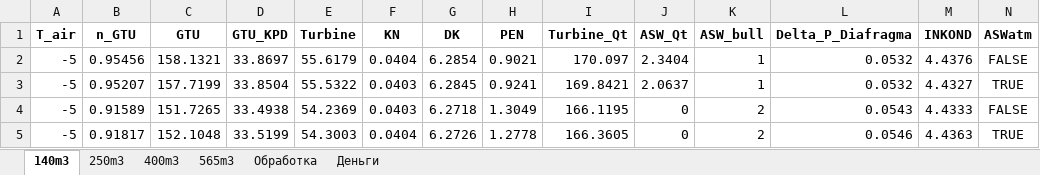
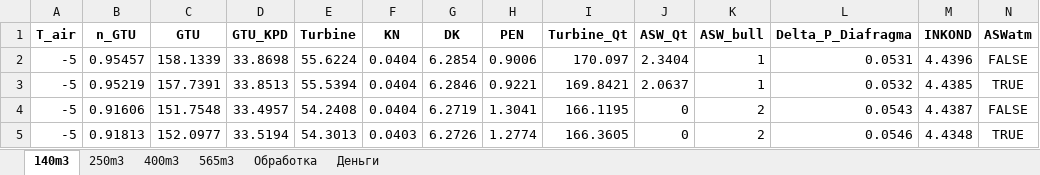
Before and after one commit to maksimovia/GZ, an Excel workbook: resdataASW_all_m3.xlsx, sheet 140m3, drawn as a sheet; only a part is shown; values as stored, in another font and other column widths than the file's, no borders; the diff names each change by its address in the sheet, - before the commit and + after, or states it on an @@ line.

```diff
--- a/resdataASW_all_m3.xlsx (sheet 140m3)
+++ b/resdataASW_all_m3.xlsx (sheet 140m3)
-B2 (n_GTU): 0.95456
+B2 (n_GTU): 0.95457
-C2 (GTU): 158.1321
+C2 (GTU): 158.1339
-D2 (GTU_KPD): 33.8697
+D2 (GTU_KPD): 33.8698
-E2 (Turbine): 55.6179
+E2 (Turbine): 55.6224
-H2 (PEN): 0.9021
+H2 (PEN): 0.9006
-L2 (Delta_P_Diafragma): 0.0532
+L2 (Delta_P_Diafragma): 0.0531
-M2 (INKOND): 4.4376
+M2 (INKOND): 4.4396
-B3 (n_GTU): 0.95207
+B3 (n_GTU): 0.95219
-C3 (GTU): 157.7199
+C3 (GTU): 157.7391
-D3 (GTU_KPD): 33.8504
+D3 (GTU_KPD): 33.8513
-E3 (Turbine): 55.5322
+E3 (Turbine): 55.5394
-F3:F4 (KN): 0.0403
+F3:F4 (KN): 0.0404
-G3 (DK): 6.2845
+G3 (DK): 6.2846
-H3 (PEN): 0.9241
+H3 (PEN): 0.9221
-M3 (INKOND): 4.4327
+M3 (INKOND): 4.4385
-B4 (n_GTU): 0.91589
+B4 (n_GTU): 0.91606
-C4 (GTU): 151.7265
+C4 (GTU): 151.7548
-D4 (GTU_KPD): 33.4938
+D4 (GTU_KPD): 33.4957
-E4 (Turbine): 54.2369
+E4 (Turbine): 54.2408
-G4 (DK): 6.2718
+G4 (DK): 6.2719
-H4 (PEN): 1.3049
+H4 (PEN): 1.3041
-M4 (INKOND): 4.4333
+M4 (INKOND): 4.4387
-B5 (n_GTU): 0.91817
+B5 (n_GTU): 0.91813
-C5 (GTU): 152.1048
+C5 (GTU): 152.0977
-D5 (GTU_KPD): 33.5199
+D5 (GTU_KPD): 33.5194
-E5 (Turbine): 54.3003
+E5 (Turbine): 54.3013
-F5 (KN): 0.0404
+F5 (KN): 0.0403
-H5 (PEN): 1.2778
+H5 (PEN): 1.2774
-M5 (INKOND): 4.4363
+M5 (INKOND): 4.4348
```
Also changed, not shown: sheet 250m3, 4 other files.
